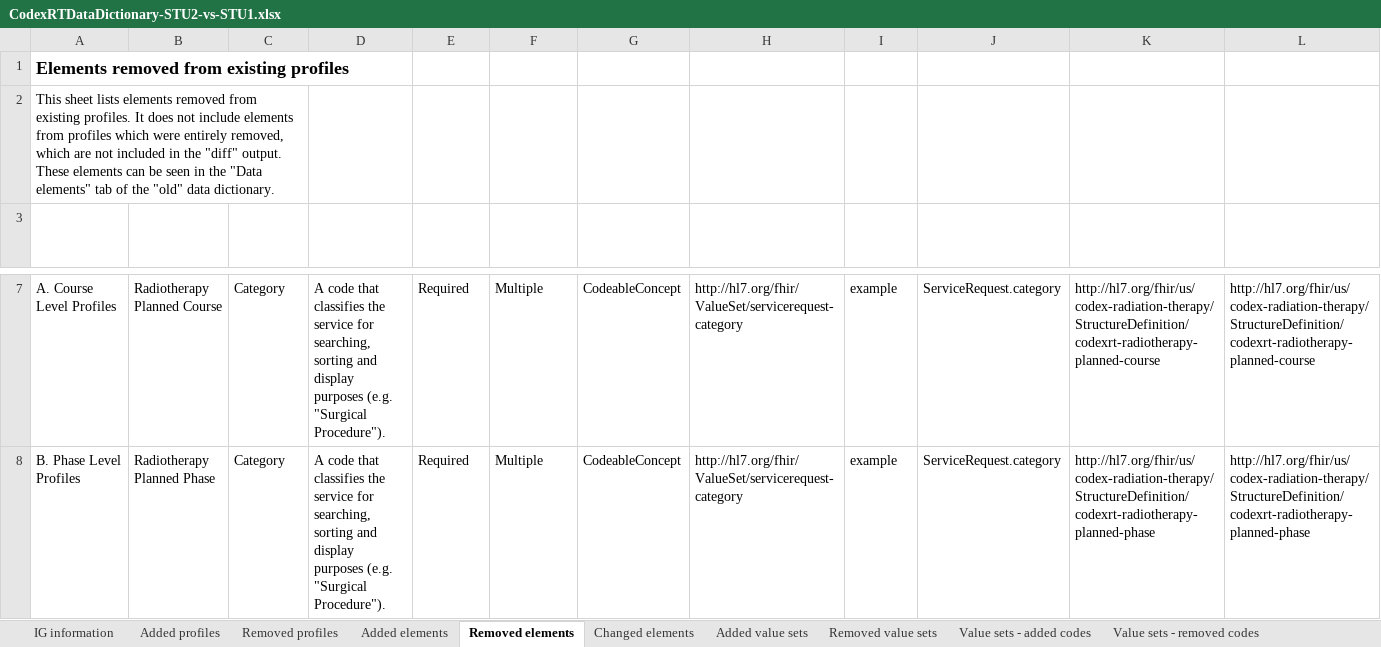
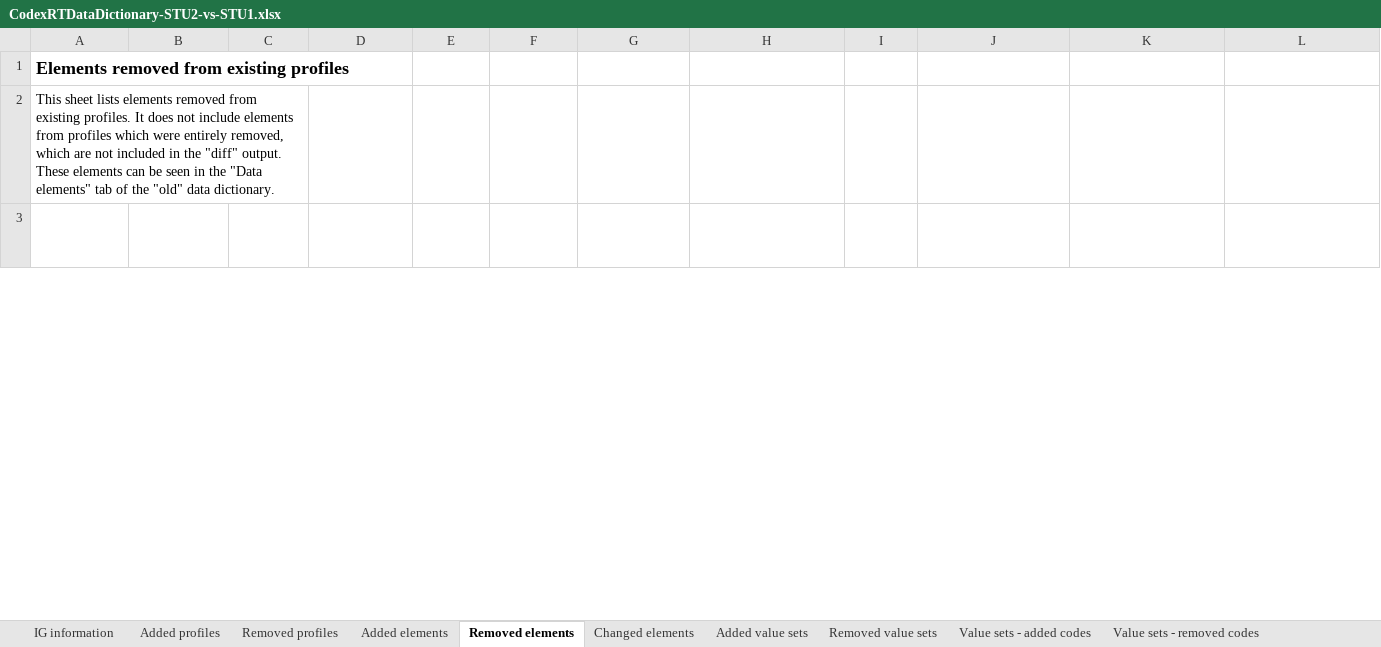
Before and after one commit to HL7/codex-radiation-therapy, an Excel workbook: input/images/CodexRTDataDictionary-STU2-vs-STU1.xlsx, sheet Removed elements, drawn as a sheet; only a part is shown, gaps mark what is left out; values as stored, in another font and other column widths than the file's, no borders; table styles not drawn; removed rows and columns are numbered as before the commit, all else as after; the diff covers the shown part only; the diff names each change by its address in the sheet, - before the commit and + after, or states it on an @@ line.

```diff
--- a/input/images/CodexRTDataDictionary-STU2-vs-STU1.xlsx (sheet Removed elements)
+++ b/input/images/CodexRTDataDictionary-STU2-vs-STU1.xlsx (sheet Removed elements)
-row 7: A. Course Level Profiles | Radiotherapy Planned Course | Category | A code that classifies the service for searching, sorting and display purposes (e.g. "Surgical Procedure"). | Required | Multiple | CodeableConcept | http://hl7.org/fhir/ValueSet/servicerequest-category | example | ServiceRequest.category | http://hl7.org/fhir/us/codex-radiation-therapy/StructureDefinition/codexrt-radiotherapy-planned-course | http://hl7.org/fhir/us/codex-radiation-therapy/StructureDefinition/codexrt-radiotherapy-planned-course
-row 8: B. Phase Level Profiles | Radiotherapy Planned Phase | Category | A code that classifies the service for searching, sorting and display purposes (e.g. "Surgical Procedure"). | Required | Multiple | CodeableConcept | http://hl7.org/fhir/ValueSet/servicerequest-category | example | ServiceRequest.category | http://hl7.org/fhir/us/codex-radiation-therapy/StructureDefinition/codexrt-radiotherapy-planned-phase | http://hl7.org/fhir/us/codex-radiation-therapy/StructureDefinition/codexrt-radiotherapy-planned-phase
```
Also changed, not shown: 1 added row and 4 removed rows elsewhere in this sheet, sheet Value sets - changed codes, sheet Changed elements, sheet Added elements, sheet Removed value sets, sheet Value sets - added codes, sheet Added value sets, 1 more sheet, input/images/CodexRTDataDictionary-STU2.xlsx, input/images/data-dictionary/CodexRTDataDictionary-STU2.xlsx, 2 other files.
